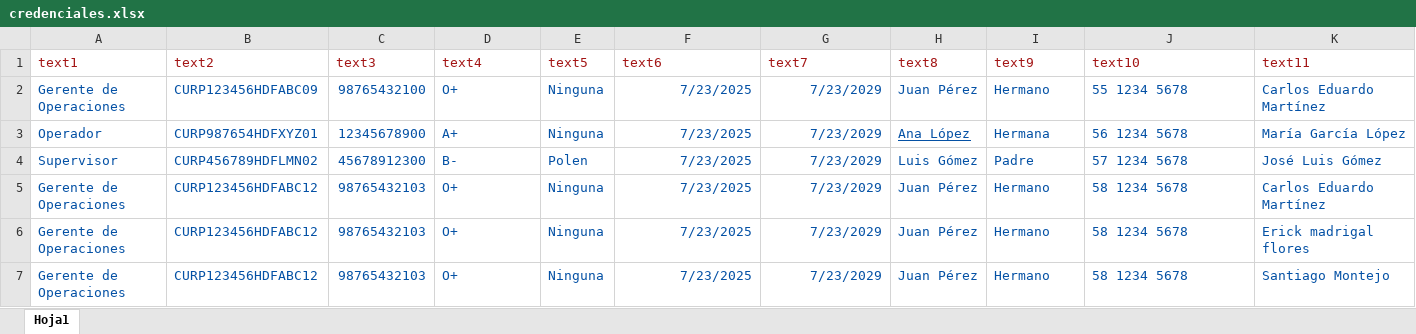
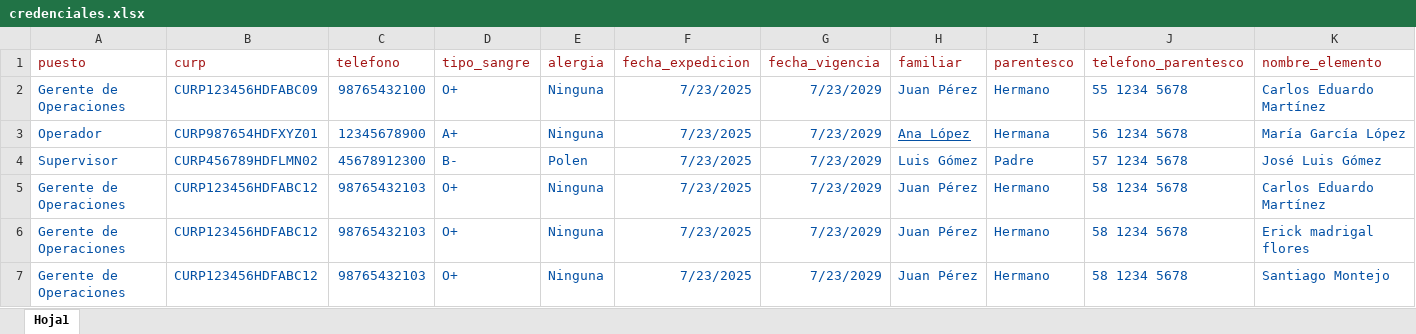
Before and after one commit to ErkMadrigal/credencializacion, an Excel workbook: credenciales.xlsx, sheet Hoja1, drawn as a sheet; only a part is shown; values as stored, in another font and other column widths than the file's, no borders; removed rows and columns are numbered as before the commit, all else as after; rows hold the shown columns only; the diff names each change by its address in the sheet, - before the commit and + after, or states it on an @@ line.

```diff
--- a/credenciales.xlsx (sheet Hoja1)
+++ b/credenciales.xlsx (sheet Hoja1)
-row 1: text1 | text2 | text3 | text4 | text5 | text6 | text7 | text8 | text9 | text10 | text11
+row 1: puesto | curp | telefono | tipo_sangre | alergia | fecha_expedicion | fecha_vigencia | familiar | parentesco | telefono_parentesco | nombre_elemento
```
Also changed, not shown: 2 other files.
